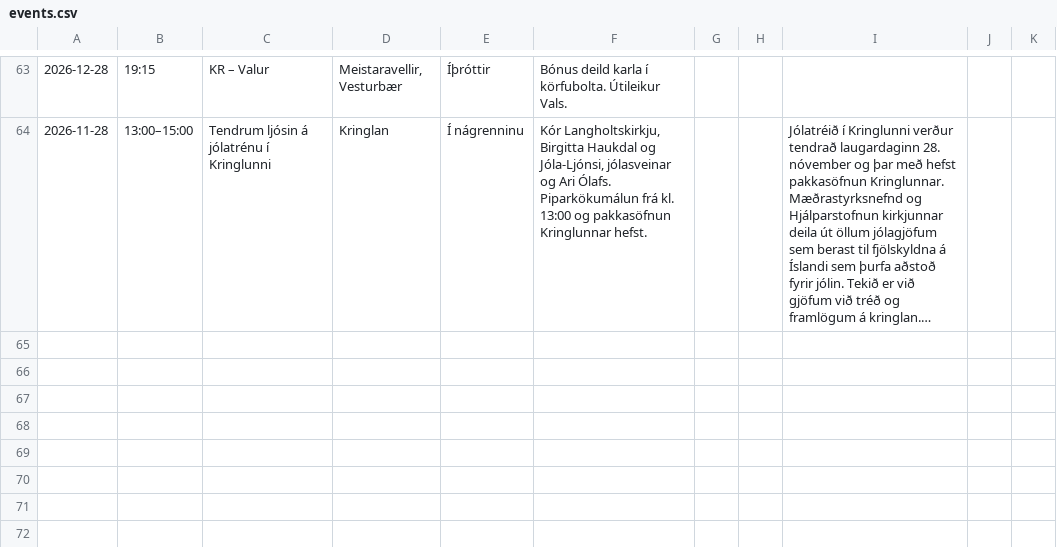
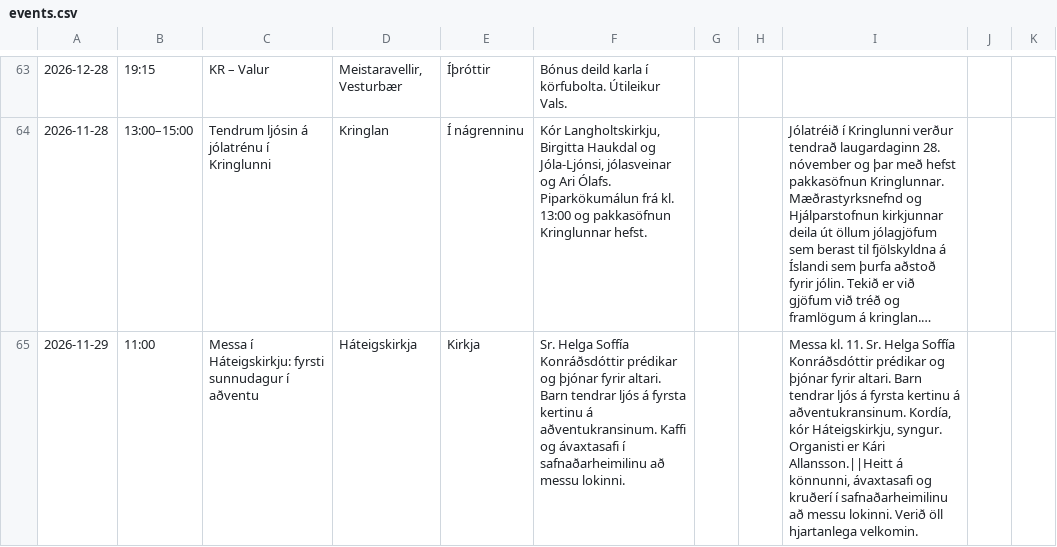
Before and after one commit to enzkrz/hlidaposturinn, a CSV file: data/events.csv, drawn as a sheet; only a part is shown, gaps mark what is left out; long unchanged cells end in …; the diff names each change by its address in the sheet, - before the commit and + after, or states it on an @@ line.

```diff
--- a/data/events.csv
+++ b/data/events.csv
+row 65: 2026-11-29 | 11:00 | Messa í Háteigskirkju: fyrsti sunnudagur í aðventu | Háteigskirkja | Kirkja | Sr. Helga Soffía Konráðsdóttir prédikar og þjónar fyrir altari. Barn tendrar ljós á fyrsta kertinu á aðventukransinum. Kaffi og ávaxtasafi í safnaðarheimilinu að messu lokinni. |  |  | Messa kl. 11. Sr. Helga Soffía Konráðsdóttir prédikar og þjónar fyrir altari. Barn tendrar ljós á fyrsta kertinu á aðventukransinum. Kordía, kór Háteigskirkju, syngur. Organisti er Kári Allansson.||Heitt á könnunni, ávaxtasafi og kruðerí í safnaðarheimilinu að messu lokinni. Verið öll hjartanlega velkomin.
```
